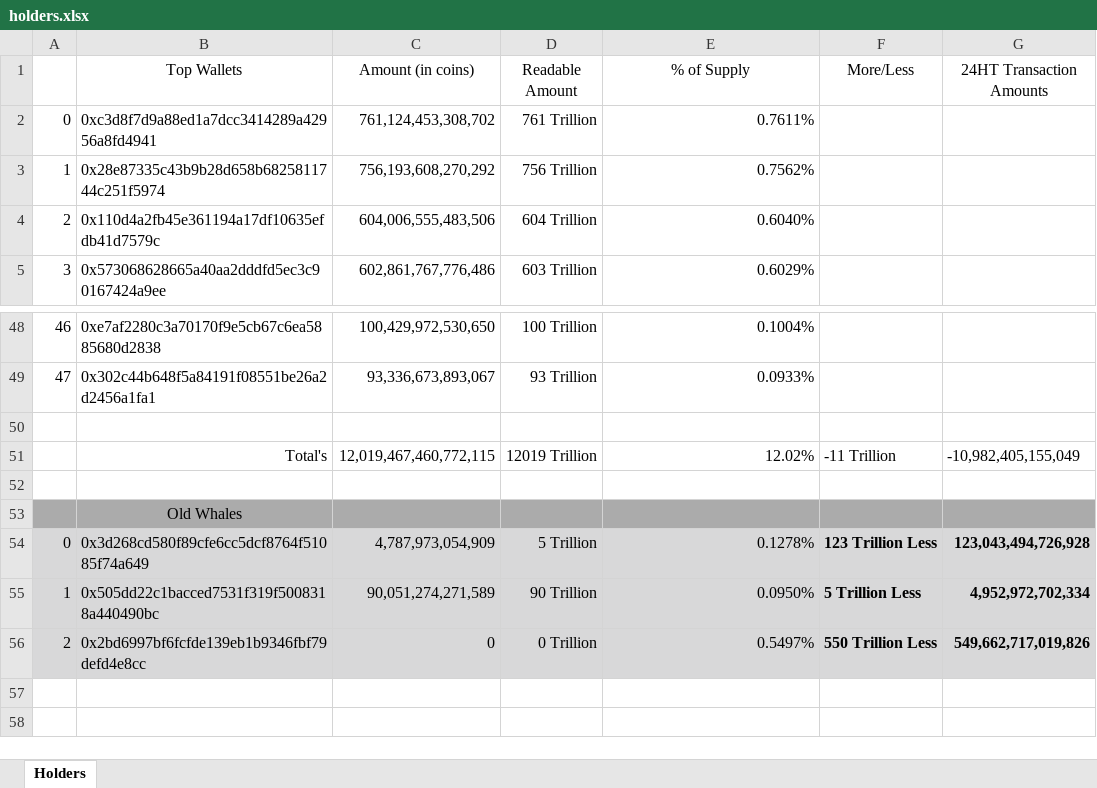
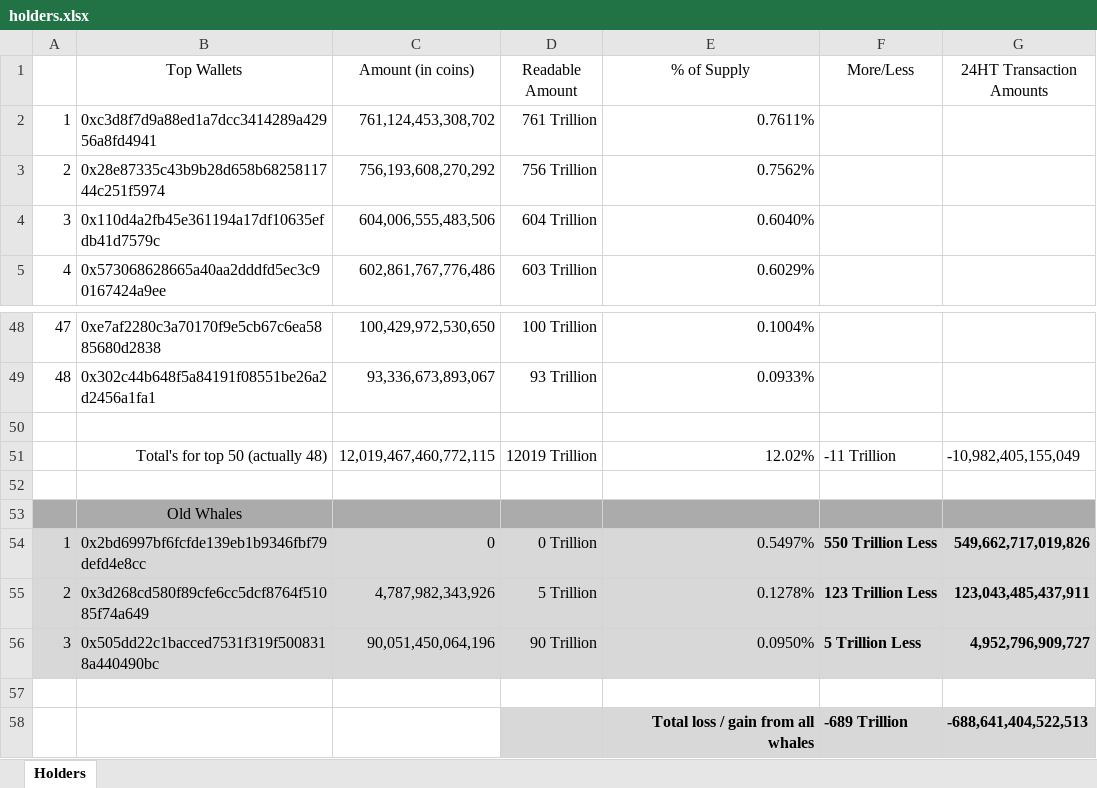
Before and after one commit to DomDomo/PythonExcel, an Excel workbook: WhaleWatching/holders.xlsx, sheet Holders, drawn as a sheet; only a part is shown, gaps mark what is left out; values as stored, in another font and other column widths than the file's, no borders; removed rows and columns are numbered as before the commit, all else as after; the diff names each change by its address in the sheet, - before the commit and + after, or states it on an @@ line.

Commit message:
Add full total gain / loss

```diff
--- a/WhaleWatching/holders.xlsx (sheet Holders)
+++ b/WhaleWatching/holders.xlsx (sheet Holders)
@@ column A renumbered between rows 2 and 54 @@
-B51 (Top Wallets): Total's
+B51 (Top Wallets): Total's for top 50 (actually 48)
-row 54: 0 | 0x3d268cd580f89cfe6cc5dcf8764f51085f74a649 | 4,787,973,054,909 | 5 Trillion | 0.1278% | 123 Trillion Less | 123,043,494,726,928
-row 55: 1 | 0x505dd22c1bacced7531f319f5008318a440490bc | 90,051,274,271,589 | 90 Trillion | 0.0950% | 5 Trillion Less | 4,952,972,702,334
+row 55: 2 | 0x3d268cd580f89cfe6cc5dcf8764f51085f74a649 | 4,787,982,343,926 | 5 Trillion | 0.1278% | 123 Trillion Less | 123,043,485,437,911
+row 56: 3 | 0x505dd22c1bacced7531f319f5008318a440490bc | 90,051,450,064,196 | 90 Trillion | 0.0950% | 5 Trillion Less | 4,952,796,909,727
+row 57: (empty)
+row 58:  |  |  |  | Total loss / gain from all whales | -689 Trillion | -688,641,404,522,513
```
Also changed, not shown: 3 other files.
